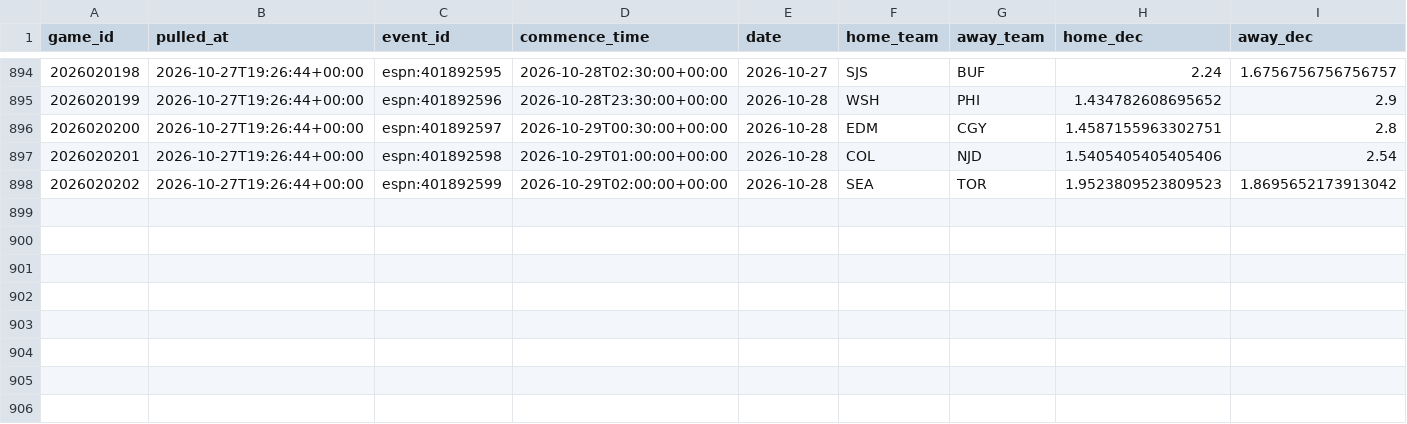
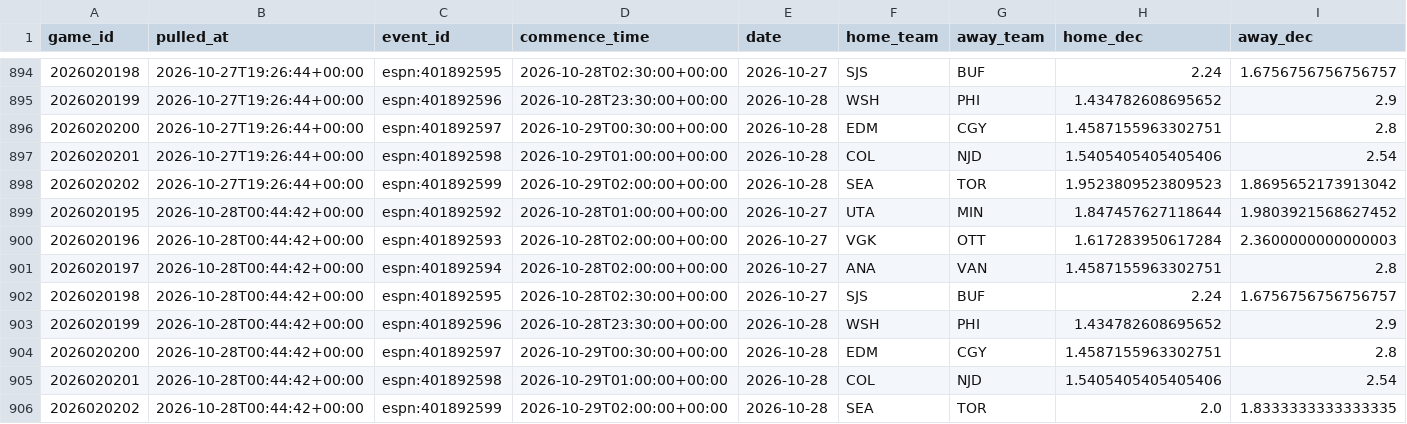
Before and after one commit to shawnmcgee/degenpredicts, a CSV file: data/nhl/snapshots.csv, drawn as a sheet; only a part is shown, gaps mark what is left out; rows hold the shown columns only; the diff names each change by its address in the sheet, - before the commit and + after, or states it on an @@ line.

```diff
--- a/data/nhl/snapshots.csv
+++ b/data/nhl/snapshots.csv
+row 899: 2026020195 | 2026-10-28T00:44:42+00:00 | espn:401892592 | 2026-10-28T01:00:00+00:00 | 2026-10-27 | UTA | MIN | 1.847457627118644 | 1.9803921568627452
+row 900: 2026020196 | 2026-10-28T00:44:42+00:00 | espn:401892593 | 2026-10-28T02:00:00+00:00 | 2026-10-27 | VGK | OTT | 1.617283950617284 | 2.3600000000000003
+row 901: 2026020197 | 2026-10-28T00:44:42+00:00 | espn:401892594 | 2026-10-28T02:00:00+00:00 | 2026-10-27 | ANA | VAN | 1.4587155963302751 | 2.8
+row 902: 2026020198 | 2026-10-28T00:44:42+00:00 | espn:401892595 | 2026-10-28T02:30:00+00:00 | 2026-10-27 | SJS | BUF | 2.24 | 1.6756756756756757
+row 903: 2026020199 | 2026-10-28T00:44:42+00:00 | espn:401892596 | 2026-10-28T23:30:00+00:00 | 2026-10-28 | WSH | PHI | 1.434782608695652 | 2.9
+row 904: 2026020200 | 2026-10-28T00:44:42+00:00 | espn:401892597 | 2026-10-29T00:30:00+00:00 | 2026-10-28 | EDM | CGY | 1.4587155963302751 | 2.8
+row 905: 2026020201 | 2026-10-28T00:44:42+00:00 | espn:401892598 | 2026-10-29T01:00:00+00:00 | 2026-10-28 | COL | NJD | 1.5405405405405406 | 2.54
+row 906: 2026020202 | 2026-10-28T00:44:42+00:00 | espn:401892599 | 2026-10-29T02:00:00+00:00 | 2026-10-28 | SEA | TOR | 2.0 | 1.8333333333333335
```
Also changed, not shown: data/nhl/picks.csv, data/nhl/starters.csv, 3 other files.
